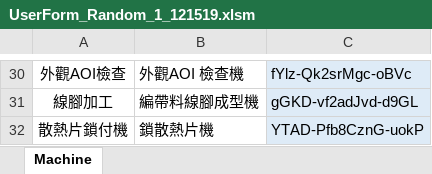
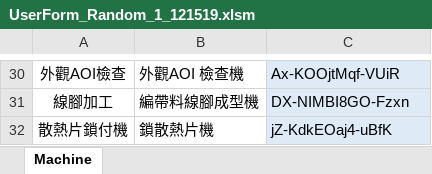
Before and after one commit to sclu198/Excel-VBA, an Excel workbook: UserForm_Random_1_121519.xlsm, sheet Machine, drawn as a sheet; only a part is shown, gaps mark what is left out; values as stored, in another font and other column widths than the file's, no borders; charts and pictures not drawn; the diff covers the shown part only; the diff names each change by its address in the sheet, - before the commit and + after, or states it on an @@ line.

```diff
--- a/UserForm_Random_1_121519.xlsm (sheet Machine)
+++ b/UserForm_Random_1_121519.xlsm (sheet Machine)
-C30: fYlz-Qk2srMgc-oBVc
+C30: Ax-KOOjtMqf-VUiR
-C31: gGKD-vf2adJvd-d9GL
+C31: DX-NIMBI8GO-Fzxn
-C32: YTAD-Pfb8CznG-uokP
+C32: jZ-KdkEOaj4-uBfK
```
Also changed, not shown: 28 edited cells elsewhere in this sheet, charts or pictures.
